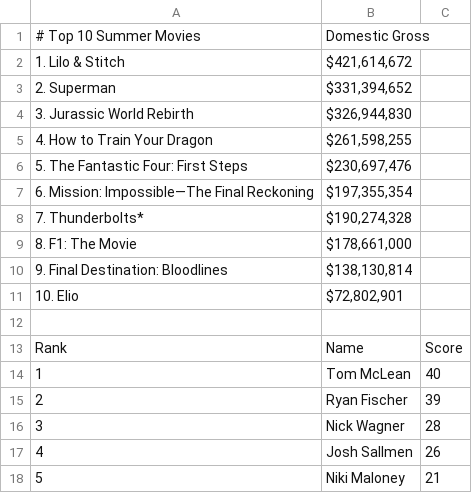
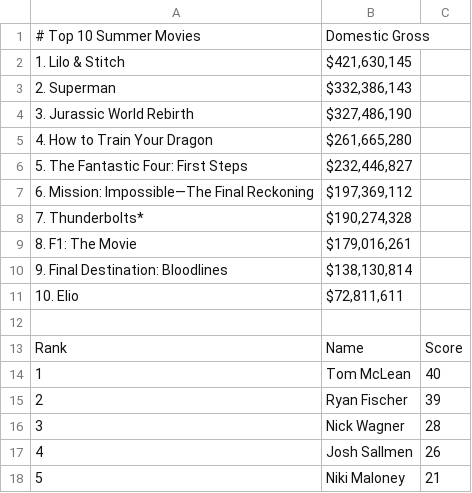
Before and after one commit to thewatcher7789/summer-movie-pool, a CSV file: docs/leaderboard.csv, drawn as a sheet; only a part is shown.

```diff
--- a/docs/leaderboard.csv
+++ b/docs/leaderboard.csv
@@ -1,12 +1,12 @@
 # Top 10 Summer Movies,Domestic Gross
-1. Lilo & Stitch,"$421,614,672"
-2. Superman,"$331,394,652"
-3. Jurassic World Rebirth,"$326,944,830"
-4. How to Train Your Dragon,"$261,598,255"
-5. The Fantastic Four: First Steps,"$230,697,476"
-6. Mission: Impossible—The Final Reckoning,"$197,355,354"
+1. Lilo & Stitch,"$421,630,145"
+2. Superman,"$332,386,143"
+3. Jurassic World Rebirth,"$327,486,190"
+4. How to Train Your Dragon,"$261,665,280"
+5. The Fantastic Four: First Steps,"$232,446,827"
+6. Mission: Impossible—The Final Reckoning,"$197,369,112"
 7. Thunderbolts*,"$190,274,328"
-8. F1: The Movie,"$178,661,000"
+8. F1: The Movie,"$179,016,261"
 9. Final Destination: Bloodlines,"$138,130,814"
-10. Elio,"$72,802,901"
+10. Elio,"$72,811,611"
 
```
Also changed, not shown: 1 other file.
